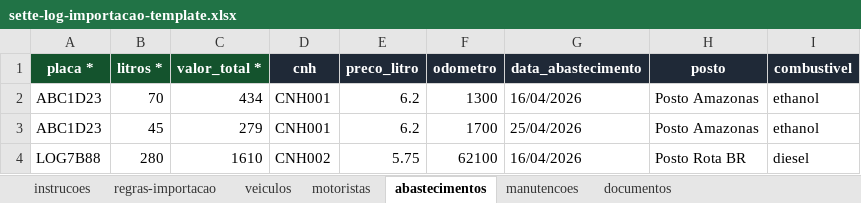
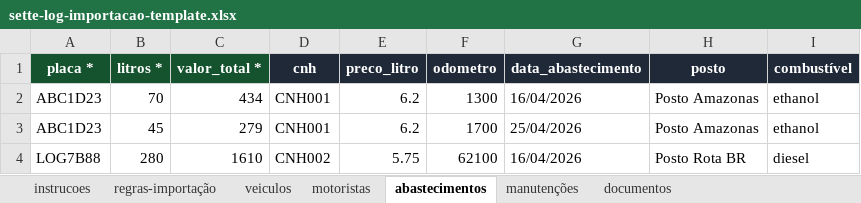
Before and after one commit to Jfelipevilela/sette-log, an Excel workbook: frontend/public/templates/sette-log-importacao-template.xlsx, sheet abastecimentos, drawn as a sheet; values as stored, in another font and other column widths than the file's, no borders; the diff names each change by its address in the sheet, - before the commit and + after, or states it on an @@ line.

```diff
--- a/frontend/public/templates/sette-log-importacao-template.xlsx (sheet abastecimentos)
+++ b/frontend/public/templates/sette-log-importacao-template.xlsx (sheet abastecimentos)
-sheet tab: regras-importacao
+sheet tab: regras-importação
-sheet tab: manutencoes
+sheet tab: manutenções
-I1: combustivel
+I1: combustível
```
Also changed, not shown: sheet regras-importação, sheet instrucoes, sheet veiculos, templates/sette-log-importacao-template.xlsx, 32 other files.
